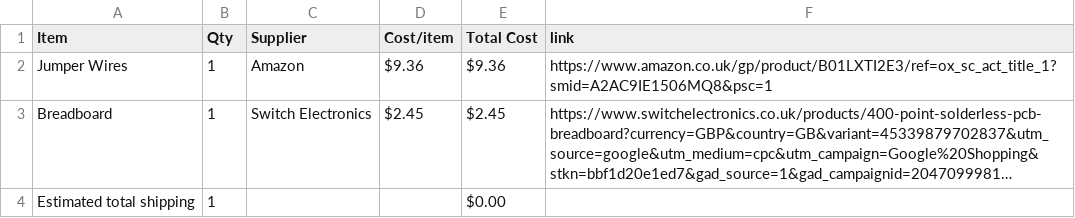
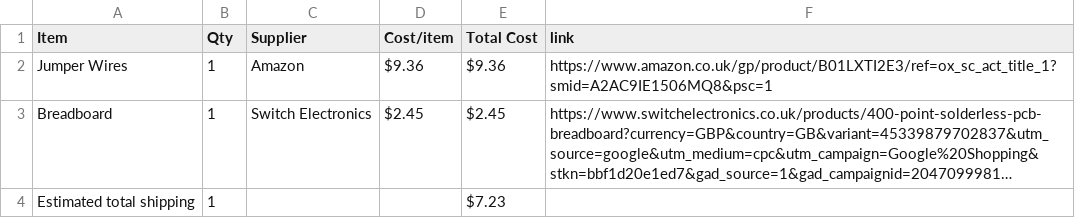
Before and after one commit to jeremy-stardance/Binary-Counter, a CSV file: BOM.csv, drawn as a sheet; long unchanged cells end in …; the diff names each change by its address in the sheet, - before the commit and + after, or states it on an @@ line.

Commit message:
Sync Binary Press Counter from Half Life

```diff
--- a/BOM.csv
+++ b/BOM.csv
-E4 (Total Cost): $0.00
+E4 (Total Cost): $7.23
```
